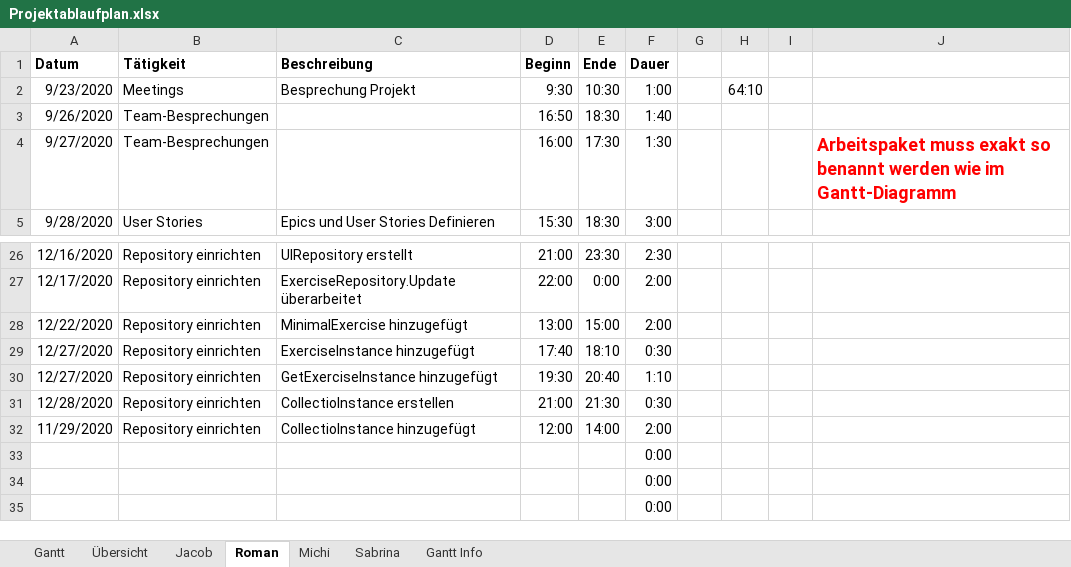
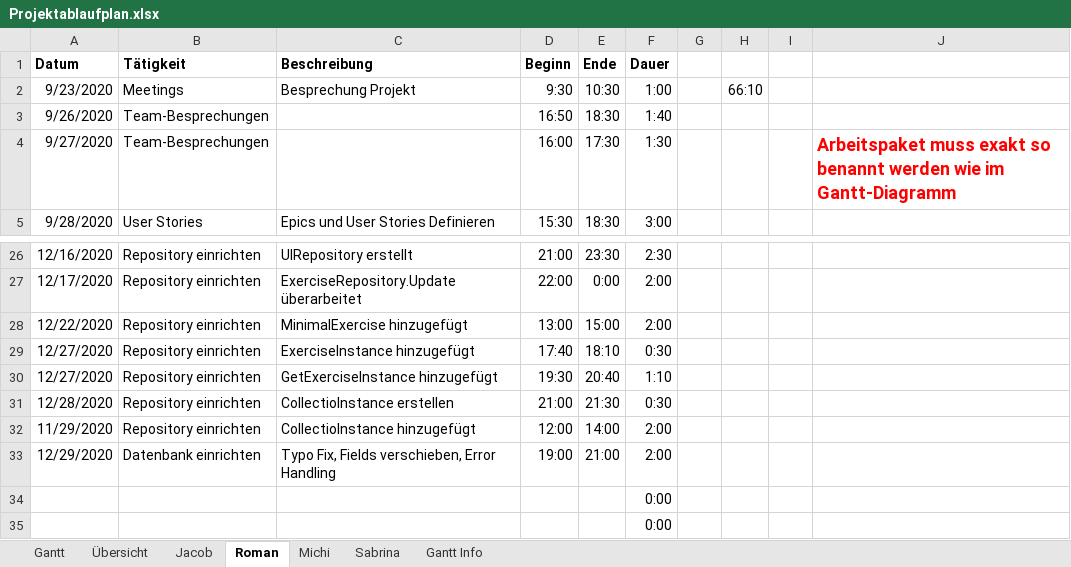
Before and after one commit to kjubie/coderunner, an Excel workbook: doc/Projektablaufplan.xlsx, sheet Roman, drawn as a sheet; only a part is shown, gaps mark what is left out; values as stored, in another font and other column widths than the file's, no borders; removed rows and columns are numbered as before the commit, all else as after; the diff names each change by its address in the sheet, - before the commit and + after, or states it on an @@ line.

Commit message:
time

```diff
--- a/doc/Projektablaufplan.xlsx (sheet Roman)
+++ b/doc/Projektablaufplan.xlsx (sheet Roman)
-H2: 64:10
+H2: 66:10
-row 33:  |  |  |  |  | 0:00
+row 33: 12/29/2020 | Datenbank einrichten | Typo Fix, Fields verschieben, Error Handling | 19:00 | 21:00 | 2:00
```
Also changed, not shown: sheet Übersicht, sheet Gantt, charts or pictures.
